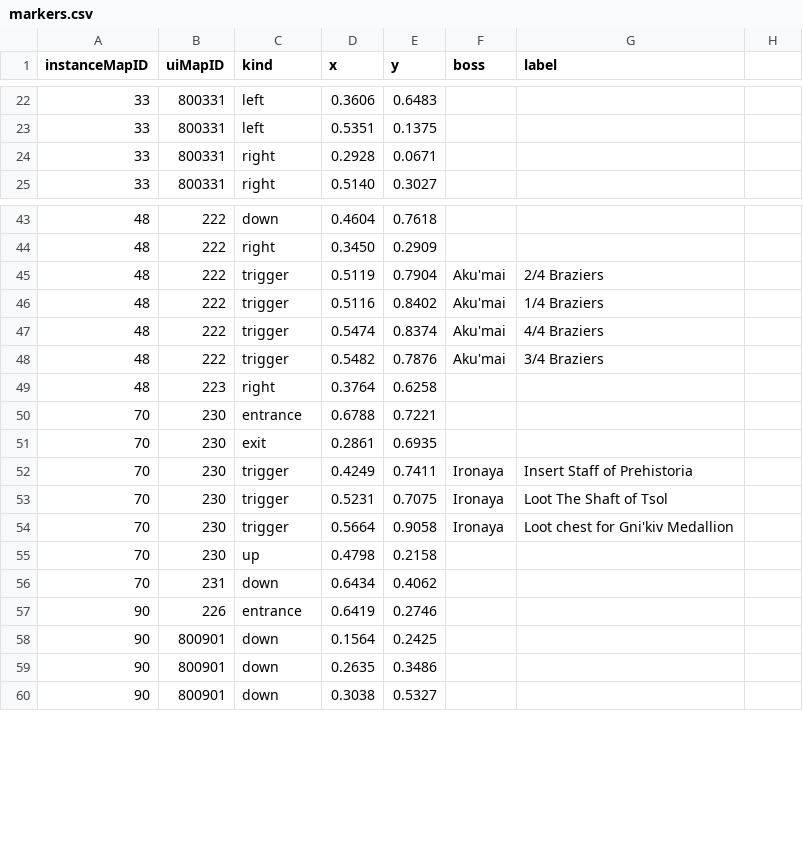
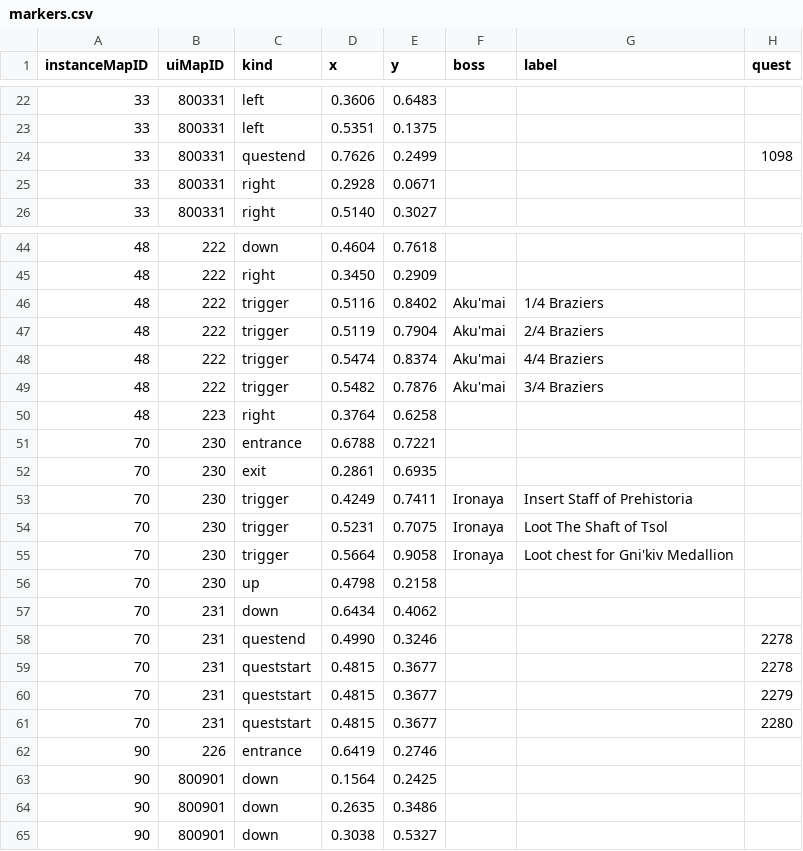
Before and after one commit to perweum/dungeon-crawler-forever, a CSV file: data/manual/markers.csv, drawn as a sheet; only a part is shown, gaps mark what is left out; the diff names each change by its address in the sheet, - before the commit and + after, or states it on an @@ line.

Commit message:
Platinum Discs markers for 2278 / 2279 / 2280 and the Shadowfang Keep hand-in recorded by the maintainer; quest markers can share a spot (the quest is part of the key)

```diff
--- a/data/manual/markers.csv
+++ b/data/manual/markers.csv
-H1: (empty)
+H1: quest
+row 24: 33 | 800331 | questend | 0.7626 | 0.2499 |  |  | 1098
+row 58: 70 | 231 | questend | 0.4990 | 0.3246 |  |  | 2278
+row 59: 70 | 231 | queststart | 0.4815 | 0.3677 |  |  | 2278
+row 60: 70 | 231 | queststart | 0.4815 | 0.3677 |  |  | 2279
+row 61: 70 | 231 | queststart | 0.4815 | 0.3677 |  |  | 2280
```
Also changed, not shown: 4 other files.
